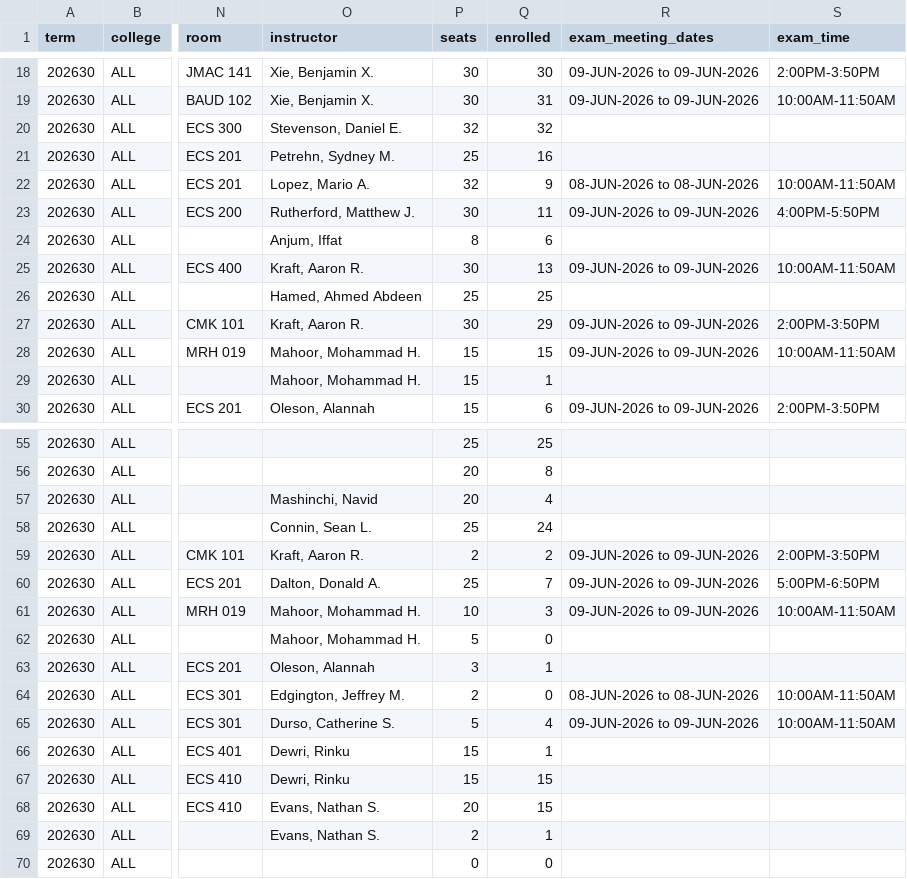
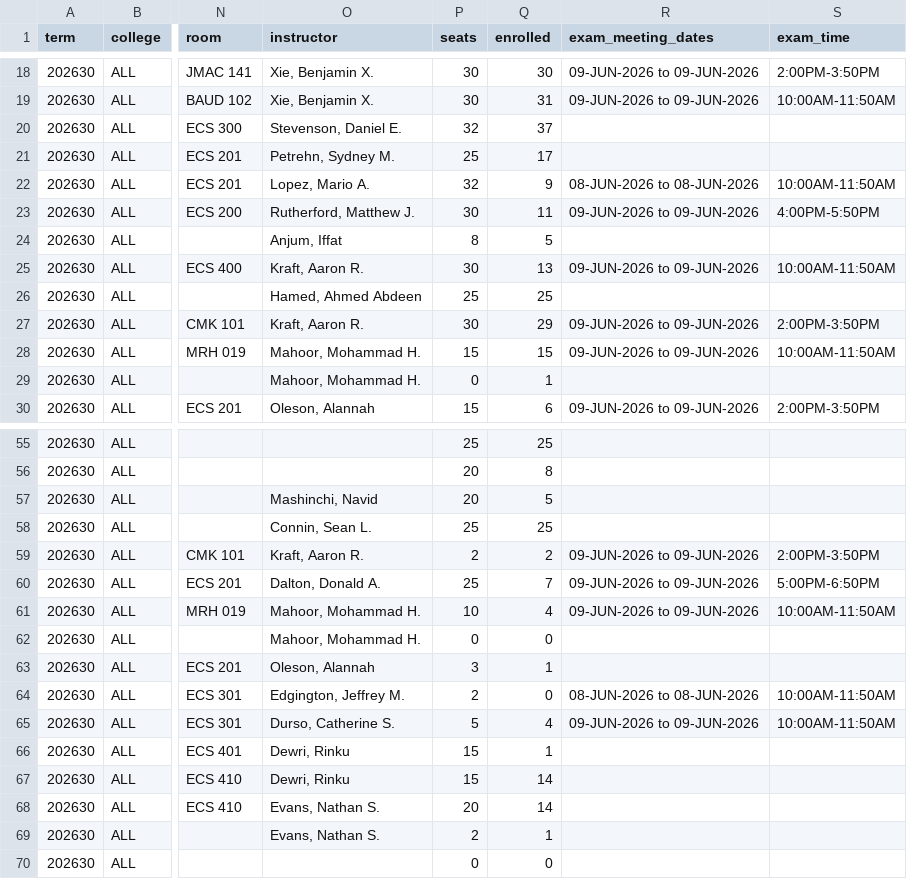
Before and after one commit to alexanderlewisstevens/course_data, a CSV file: data/course_COMP_202630.csv, drawn as a sheet; only a part is shown, gaps mark what is left out; the diff covers the shown part only; the diff names each change by its address in the sheet, - before the commit and + after, or states it on an @@ line.

```diff
--- a/data/course_COMP_202630.csv
+++ b/data/course_COMP_202630.csv
-Q20 (enrolled): 32
+Q20 (enrolled): 37
-Q21 (enrolled): 16
+Q21 (enrolled): 17
-Q24 (enrolled): 6
+Q24 (enrolled): 5
-P29 (seats): 15
+P29 (seats): 0
-Q57 (enrolled): 4
+Q57 (enrolled): 5
-Q58 (enrolled): 24
+Q58 (enrolled): 25
-Q61 (enrolled): 3
+Q61 (enrolled): 4
-P62 (seats): 5
+P62 (seats): 0
-Q67:Q68 (enrolled): 15
+Q67:Q68 (enrolled): 14
```
Also changed, not shown: 3 edited cells elsewhere in this file, data/course_COMP_202650.csv, data/processed/gta_compatibility_term_202630.csv, 10 other files.
